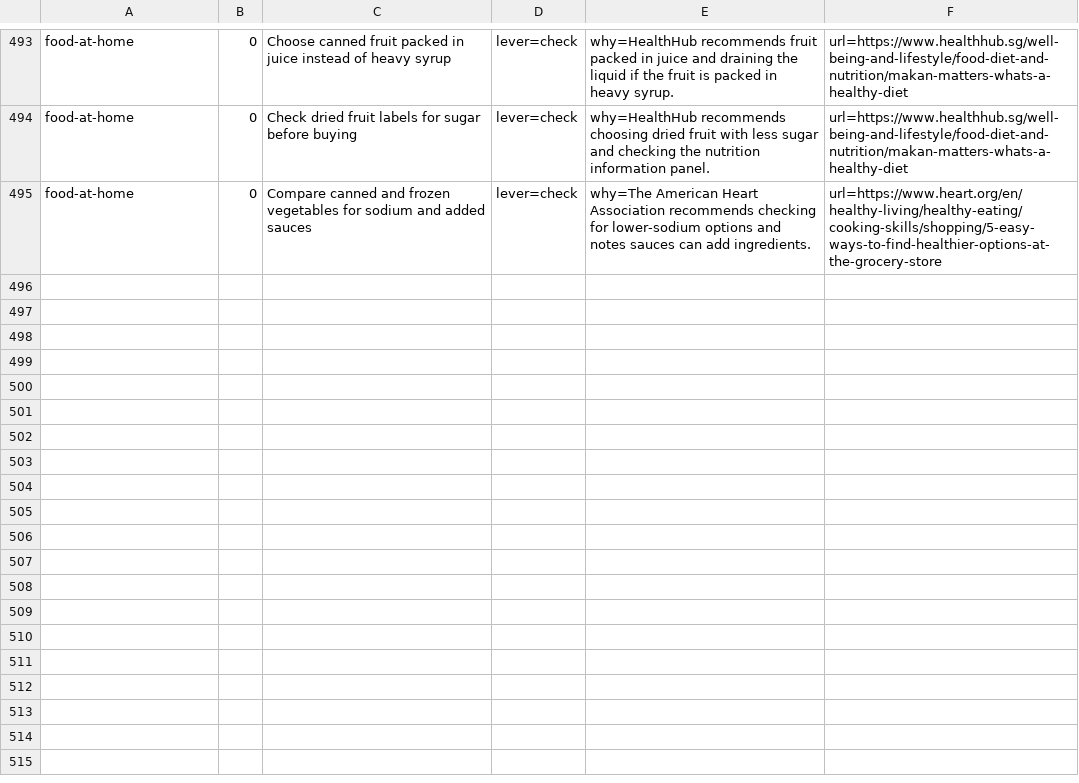
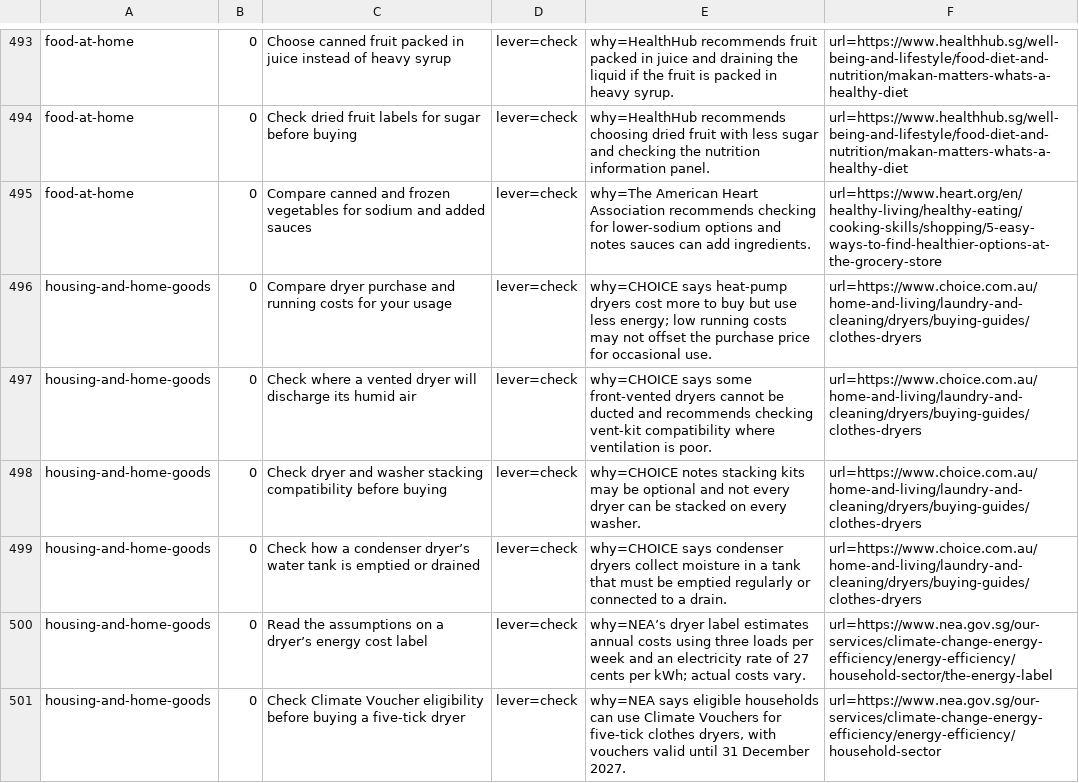
Before and after one commit to yujieteo/site, a TSV file: notes/advice.tsv, drawn as a sheet; only a part is shown, gaps mark what is left out.

Commit message:
Add clothes dryer buying checks (#89)

```diff
--- a/notes/advice.tsv
+++ b/notes/advice.tsv
@@ -495 +495,7 @@ food-at-home	0	Check dried fruit labels for sugar before buying	lever=check	why=
 food-at-home	0	Compare canned and frozen vegetables for sodium and added sauces	lever=check	why=The American Heart Association recommends checking for lower-sodium options and notes sauces can add ingredients.	url=https://www.heart.org/en/healthy-living/healthy-eating/cooking-skills/shopping/5-easy-ways-to-find-healthier-options-at-the-grocery-store
+housing-and-home-goods	0	Compare dryer purchase and running costs for your usage	lever=check	why=CHOICE says heat-pump dryers cost more to buy but use less energy; low running costs may not offset the purchase price for occasional use.	url=https://www.choice.com.au/home-and-living/laundry-and-cleaning/dryers/buying-guides/clothes-dryers
+housing-and-home-goods	0	Check where a vented dryer will discharge its humid air	lever=check	why=CHOICE says some front-vented dryers cannot be ducted and recommends checking vent-kit compatibility where ventilation is poor.	url=https://www.choice.com.au/home-and-living/laundry-and-cleaning/dryers/buying-guides/clothes-dryers
+housing-and-home-goods	0	Check dryer and washer stacking compatibility before buying	lever=check	why=CHOICE notes stacking kits may be optional and not every dryer can be stacked on every washer.	url=https://www.choice.com.au/home-and-living/laundry-and-cleaning/dryers/buying-guides/clothes-dryers
+housing-and-home-goods	0	Check how a condenser dryer’s water tank is emptied or drained	lever=check	why=CHOICE says condenser dryers collect moisture in a tank that must be emptied regularly or connected to a drain.	url=https://www.choice.com.au/home-and-living/laundry-and-cleaning/dryers/buying-guides/clothes-dryers
+housing-and-home-goods	0	Read the assumptions on a dryer’s energy cost label	lever=check	why=NEA’s dryer label estimates annual costs using three loads per week and an electricity rate of 27 cents per kWh; actual costs vary.	url=https://www.nea.gov.sg/our-services/climate-change-energy-efficiency/energy-efficiency/household-sector/the-energy-label
+housing-and-home-goods	0	Check Climate Voucher eligibility before buying a five-tick dryer	lever=check	why=NEA says eligible households can use Climate Vouchers for five-tick clothes dryers, with vouchers valid until 31 December 2027.	url=https://www.nea.gov.sg/our-services/climate-change-energy-efficiency/energy-efficiency/household-sector
```
